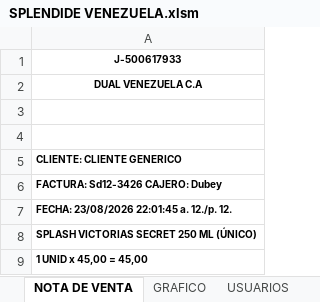
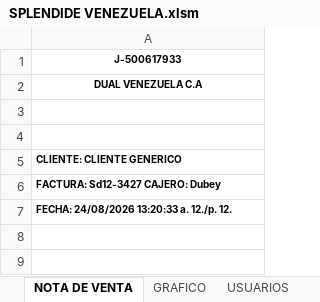
Before and after one commit to Dubey888/excel-venezuela, an Excel workbook: public/SPLENDIDE VENEZUELA.xlsm, sheet NOTA DE VENTA, drawn as a sheet; values as stored, in another font and other column widths than the file's, no borders; the diff names each change by its address in the sheet, - before the commit and + after, or states it on an @@ line.

Commit message:
actualizacion archivo version26

```diff
--- a/public/SPLENDIDE VENEZUELA.xlsm (sheet NOTA DE VENTA)
+++ b/public/SPLENDIDE VENEZUELA.xlsm (sheet NOTA DE VENTA)
-A6: FACTURA: Sd12-3426 CAJERO: Dubey
+A6: FACTURA: Sd12-3427 CAJERO: Dubey
-A7: FECHA: 23/08/2026 22:01:45 a. 12./p. 12.
+A7: FECHA: 24/08/2026 13:20:33 a. 12./p. 12.
-row 8: SPLASH VICTORIAS SECRET 250 ML (ÚNICO)
-row 9: 1 UNID x 45,00 = 45,00
```
Also changed, not shown: sheet CONFIGURACION.
